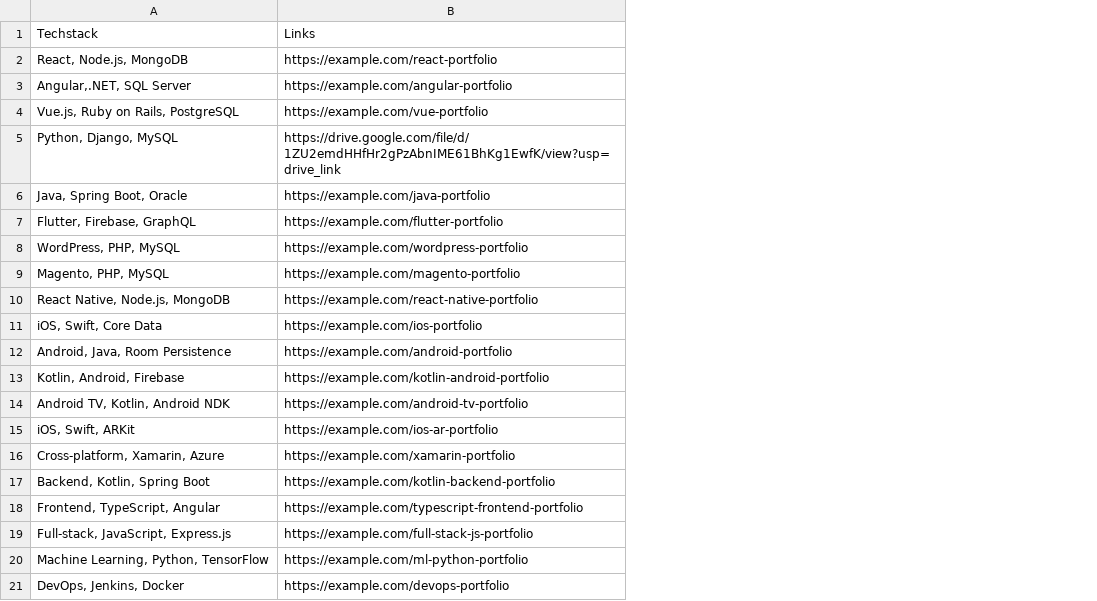
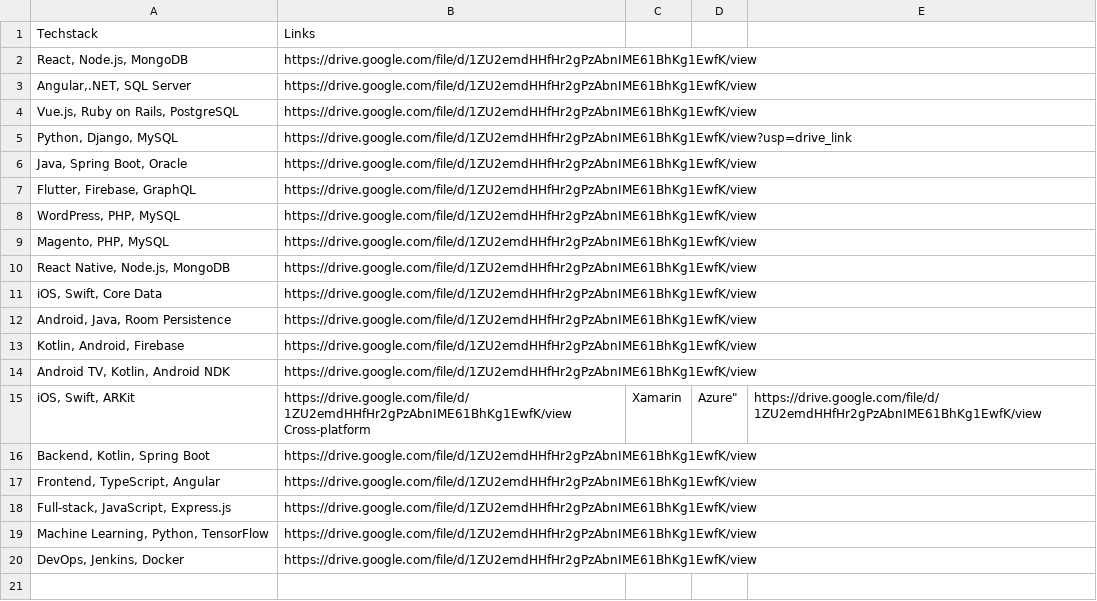
Before and after one commit to VidhiyaSB/Cold-Mail-Generator-using-Llama-3.1, a CSV file: app/resource/my_portfolio1.csv, drawn as a sheet; removed rows and columns are numbered as before the commit, all else as after; ↵ is a line break in a cell; the diff names each change by its address in the sheet, - before the commit and + after, or states it on an @@ line.

Commit message:
Update my_portfolio1.csv

```diff
--- a/app/resource/my_portfolio1.csv
+++ b/app/resource/my_portfolio1.csv
-column B, rows 1-15: Links | https://example.com/react-portfolio | https://example.com/angular-portfolio | https://example.com/vue-portfolio | https://drive.google.com/file/d/1ZU2emdHHfHr2gPzAbnIME61BhKg1EwfK/view?usp=drive_link | https://example.com/java-portfolio | https://example.com/flutter-portfolio | https://example.com/wordpress-portfolio | https://example.com/magento-portfolio | https://example.com/react-native-portfolio | https://example.com/ios-portfolio | https://example.com/android-portfolio | https://example.com/kotlin-android-portfolio | https://example.com/android-tv-portfolio | https://example.com/ios-ar-portfolio; rows 17-21: https://example.com/kotlin-backend-portfolio | https://example.com/typescript-frontend-portfolio | https://example.com/full-stack-js-portfolio | https://example.com/ml-python-portfolio | https://example.com/devops-portfolio
+column B, rows 1-20: Links | https://drive.google.com/file/d/1ZU2emdHHfHr2gPzAbnIME61BhKg1EwfK/view | https://drive.google.com/file/d/1ZU2emdHHfHr2gPzAbnIME61BhKg1EwfK/view | https://drive.google.com/file/d/1ZU2emdHHfHr2gPzAbnIME61BhKg1EwfK/view | https://drive.google.com/file/d/1ZU2emdHHfHr2gPzAbnIME61BhKg1EwfK/view?usp=drive_link | https://drive.google.com/file/d/1ZU2emdHHfHr2gPzAbnIME61BhKg1EwfK/view | https://drive.google.com/file/d/1ZU2emdHHfHr2gPzAbnIME61BhKg1EwfK/view | https://drive.google.com/file/d/1ZU2emdHHfHr2gPzAbnIME61BhKg1EwfK/view | https://drive.google.com/file/d/1ZU2emdHHfHr2gPzAbnIME61BhKg1EwfK/view | https://drive.google.com/file/d/1ZU2emdHHfHr2gPzAbnIME61BhKg1EwfK/view | https://drive.google.com/file/d/1ZU2emdHHfHr2gPzAbnIME61BhKg1EwfK/view | https://drive.google.com/file/d/1ZU2emdHHfHr2gPzAbnIME61BhKg1EwfK/view | https://drive.google.com/file/d/1ZU2emdHHfHr2gPzAbnIME61BhKg1EwfK/view | https://drive.google.com/file/d/1ZU2emdHHfHr2gPzAbnIME61BhKg1EwfK/view | https://drive.google.com/file/d/1ZU2emdHHfHr2gPzAbnIME61BhKg1EwfK/view ↵ Cross-platform | https://drive.google.com/file/d/1ZU2emdHHfHr2gPzAbnIME61BhKg1EwfK/view | https://drive.google.com/file/d/1ZU2emdHHfHr2gPzAbnIME61BhKg1EwfK/view | https://drive.google.com/file/d/1ZU2emdHHfHr2gPzAbnIME61BhKg1EwfK/view | https://drive.google.com/file/d/1ZU2emdHHfHr2gPzAbnIME61BhKg1EwfK/view | https://drive.google.com/file/d/1ZU2emdHHfHr2gPzAbnIME61BhKg1EwfK/view
+column C, row 15: Xamarin
+column D, row 15: Azure"
+column E, row 15: https://drive.google.com/file/d/1ZU2emdHHfHr2gPzAbnIME61BhKg1EwfK/view
-row 16: Cross-platform, Xamarin, Azure | https://example.com/xamarin-portfolio
```
